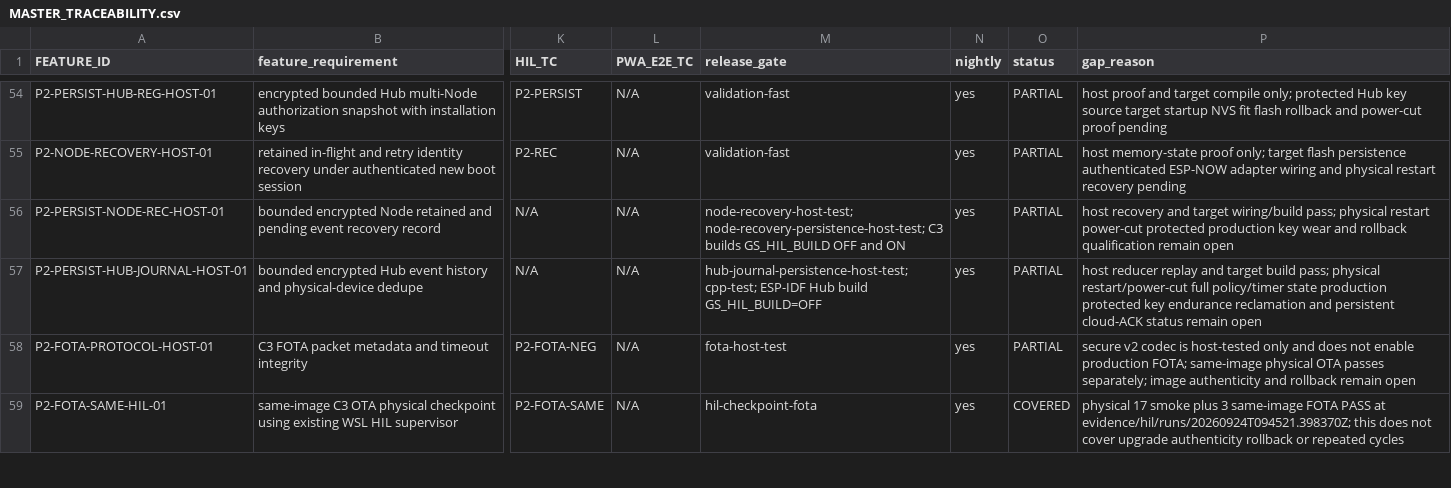
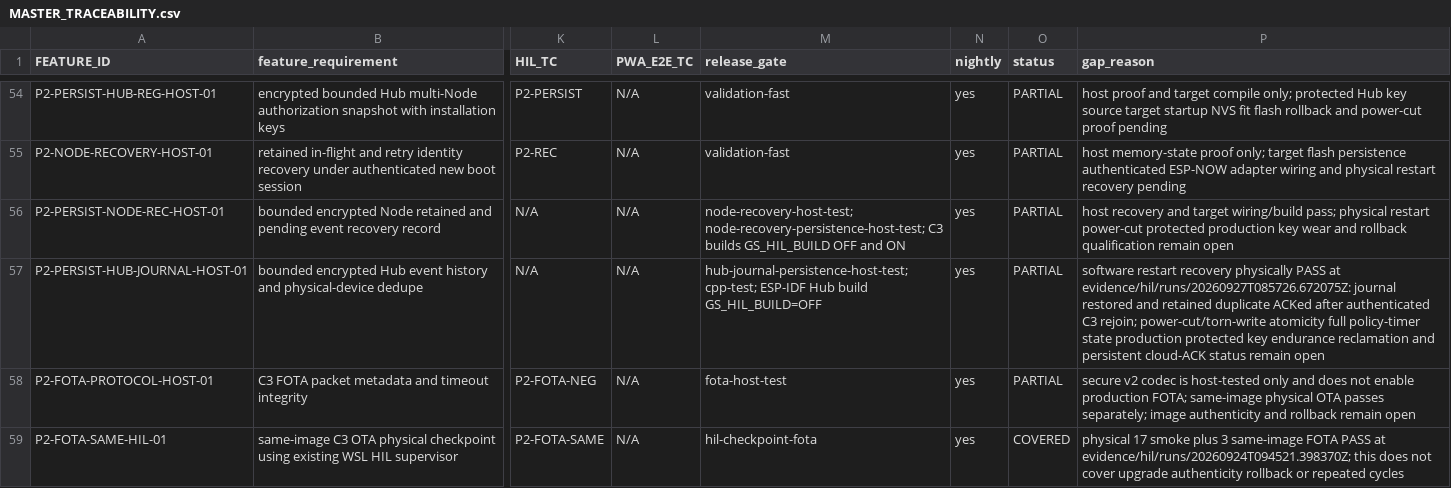
Before and after one commit to udaybhan200683/Ghar_sajag, a CSV file: docs/validation/MASTER_TRACEABILITY.csv, drawn as a sheet; only a part is shown, gaps mark what is left out; the diff names each change by its address in the sheet, - before the commit and + after, or states it on an @@ line.

Commit message:
Record Hub journal restart recovery qualification

```diff
--- a/docs/validation/MASTER_TRACEABILITY.csv
+++ b/docs/validation/MASTER_TRACEABILITY.csv
-P57 (gap_reason): host reducer replay and target build pass; physical restart/power-cut full policy/timer state production…
+P57 (gap_reason): software restart recovery physically PASS at evidence/hil/runs/20260927T085726.672075Z: journal restored and retained duplicate ACKed after authenticated C3 rejoin; power-cut/torn-write atomicity full policy-timer state production…
```
Also changed, not shown: 3 other files.
